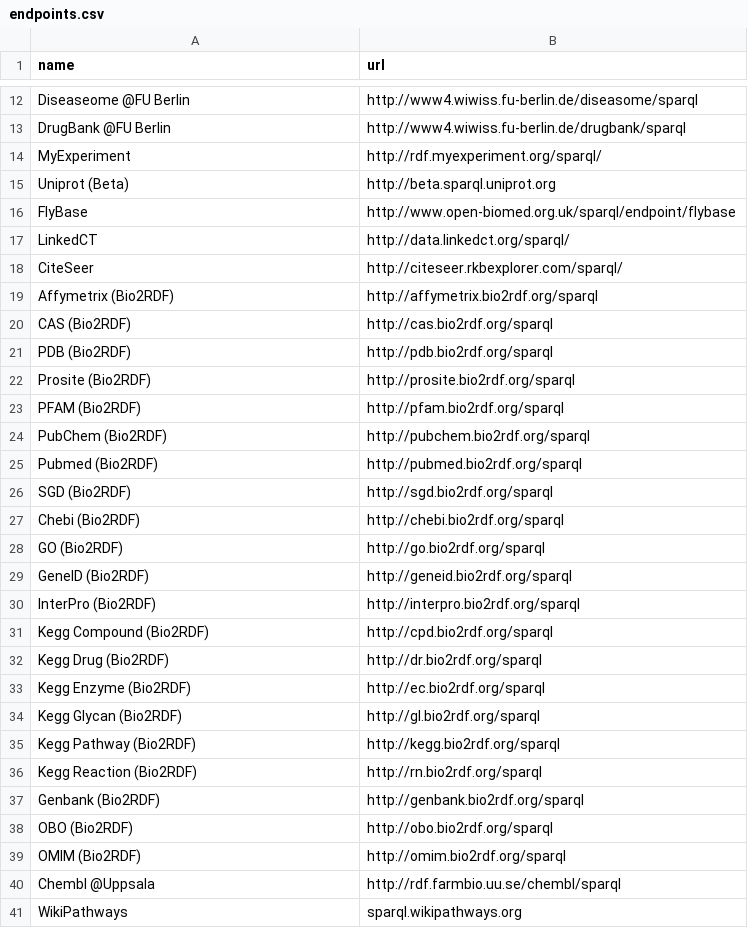
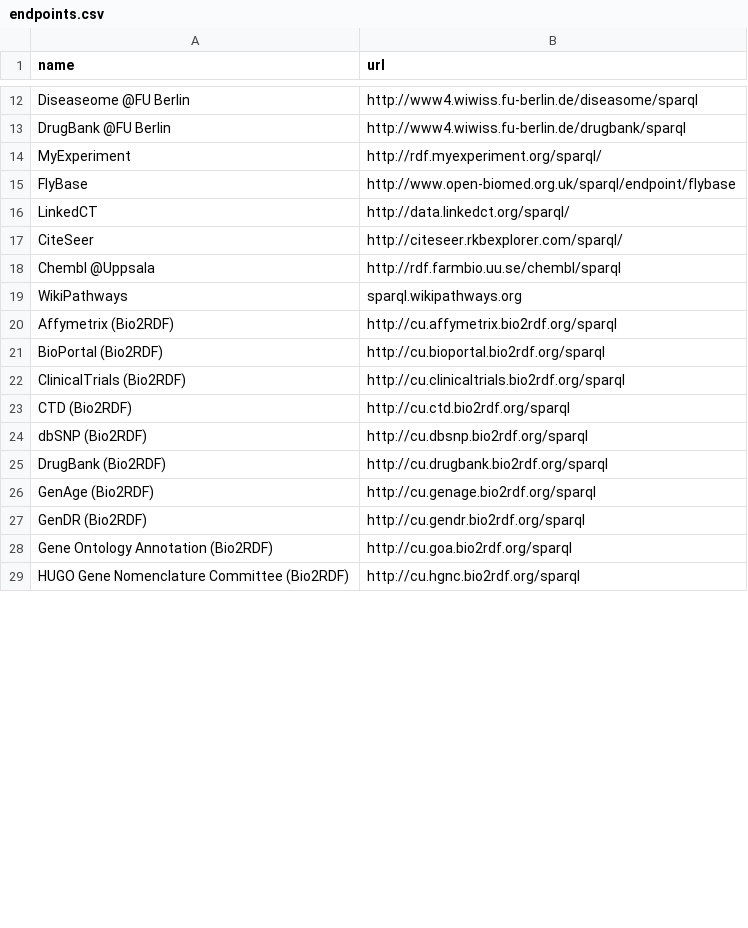
Before and after one commit to dbcls/umakadata, a CSV file: db/seeds_data/endpoints.csv, drawn as a sheet; only a part is shown, gaps mark what is left out; the diff covers the shown part only.

Commit message:
A list of ep updated

```diff
--- a/db/seeds_data/endpoints.csv
+++ b/db/seeds_data/endpoints.csv
@@ -14,3 +14,2 @@ DrugBank @FU Berlin,http://www4.wiwiss.fu-berlin.de/drugbank/sparql
 MyExperiment,http://rdf.myexperiment.org/sparql/
-Uniprot (Beta),http://beta.sparql.uniprot.org
 FlyBase,http://www.open-biomed.org.uk/sparql/endpoint/flybase
@@ -18,24 +17,13 @@ LinkedCT,http://data.linkedct.org/sparql/
 CiteSeer,http://citeseer.rkbexplorer.com/sparql/
-Affymetrix (Bio2RDF),http://affymetrix.bio2rdf.org/sparql
-CAS (Bio2RDF),http://cas.bio2rdf.org/sparql
-PDB (Bio2RDF),http://pdb.bio2rdf.org/sparql
-Prosite (Bio2RDF),http://prosite.bio2rdf.org/sparql
-PFAM (Bio2RDF),http://pfam.bio2rdf.org/sparql
-PubChem (Bio2RDF),http://pubchem.bio2rdf.org/sparql
-Pubmed (Bio2RDF),http://pubmed.bio2rdf.org/sparql
-SGD (Bio2RDF),http://sgd.bio2rdf.org/sparql
-Chebi (Bio2RDF),http://chebi.bio2rdf.org/sparql
-GO (Bio2RDF),http://go.bio2rdf.org/sparql
-GeneID (Bio2RDF),http://geneid.bio2rdf.org/sparql
-InterPro (Bio2RDF),http://interpro.bio2rdf.org/sparql
-Kegg Compound (Bio2RDF),http://cpd.bio2rdf.org/sparql
-Kegg Drug (Bio2RDF),http://dr.bio2rdf.org/sparql
-Kegg Enzyme (Bio2RDF),http://ec.bio2rdf.org/sparql
-Kegg Glycan (Bio2RDF),http://gl.bio2rdf.org/sparql
-Kegg Pathway (Bio2RDF),http://kegg.bio2rdf.org/sparql
-Kegg Reaction (Bio2RDF),http://rn.bio2rdf.org/sparql
-Genbank (Bio2RDF),http://genbank.bio2rdf.org/sparql
-OBO (Bio2RDF),http://obo.bio2rdf.org/sparql
-OMIM (Bio2RDF),http://omim.bio2rdf.org/sparql
 Chembl @Uppsala,http://rdf.farmbio.uu.se/chembl/sparql
 WikiPathways,sparql.wikipathways.org
+Affymetrix (Bio2RDF),http://cu.affymetrix.bio2rdf.org/sparql
+BioPortal (Bio2RDF),http://cu.bioportal.bio2rdf.org/sparql
+ClinicalTrials (Bio2RDF),http://cu.clinicaltrials.bio2rdf.org/sparql
+CTD (Bio2RDF),http://cu.ctd.bio2rdf.org/sparql
+dbSNP (Bio2RDF),http://cu.dbsnp.bio2rdf.org/sparql
+DrugBank (Bio2RDF),http://cu.drugbank.bio2rdf.org/sparql
+GenAge (Bio2RDF),http://cu.genage.bio2rdf.org/sparql
+GenDR (Bio2RDF),http://cu.gendr.bio2rdf.org/sparql
+Gene Ontology Annotation (Bio2RDF),http://cu.goa.bio2rdf.org/sparql
+HUGO Gene Nomenclature Committee (Bio2RDF),http://cu.hgnc.bio2rdf.org/sparql
```
Also changed, not shown: 28 added rows elsewhere in this file.
